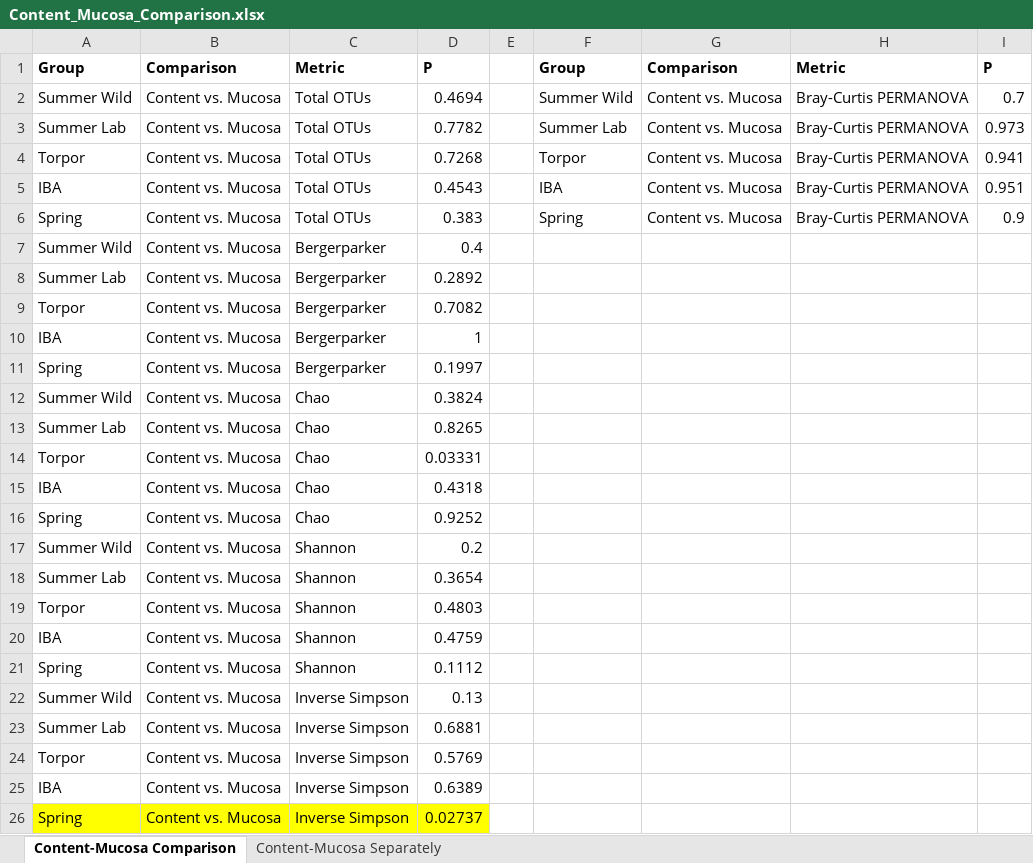
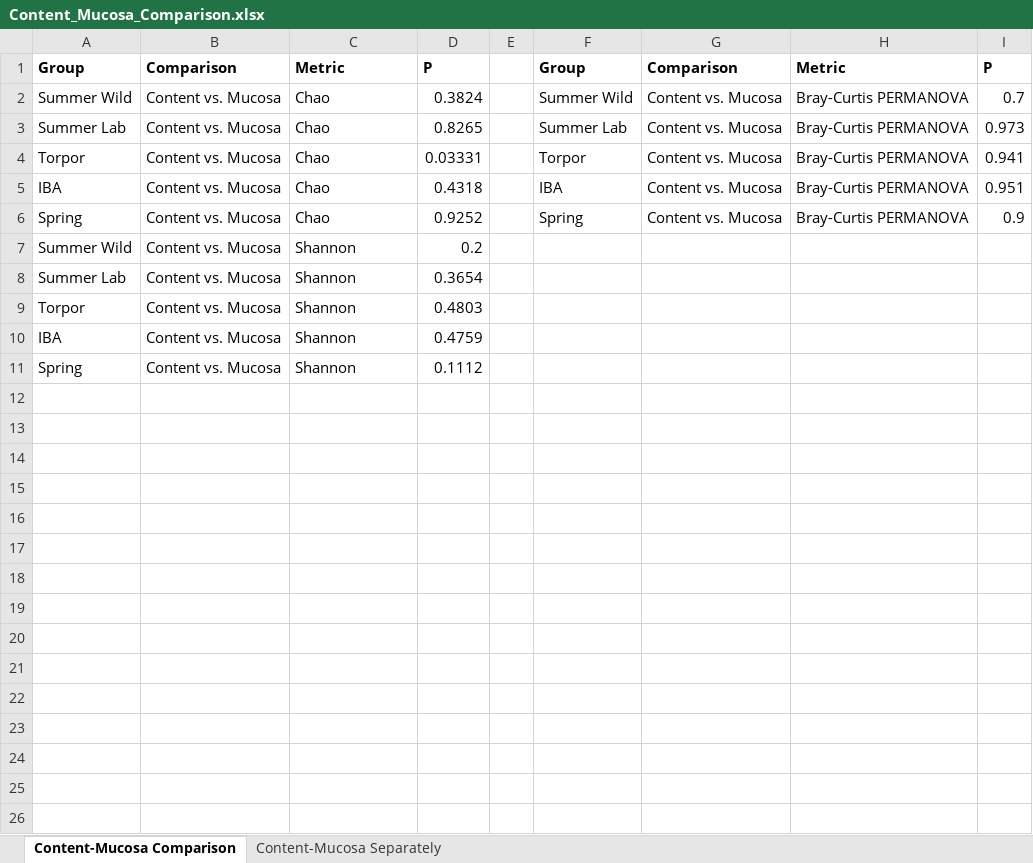
Before and after one commit to ednachiang/CaptiveWild, an Excel workbook: Content_Mucosa_Comparison.xlsx, sheet Content-Mucosa Comparison, drawn as a sheet; values as stored, in another font and other column widths than the file's, no borders; the diff names each change by its address in the sheet, - before the commit and + after, or states it on an @@ line.

```diff
--- a/Content_Mucosa_Comparison.xlsx (sheet Content-Mucosa Comparison)
+++ b/Content_Mucosa_Comparison.xlsx (sheet Content-Mucosa Comparison)
-C2:C6: Total OTUs
+C2:C6: Chao
-D2: 0.4694
+D2: 0.3824
-D3: 0.7782
+D3: 0.8265
-D4: 0.7268
+D4: 0.03331
-D5: 0.4543
+D5: 0.4318
-D6: 0.383
+D6: 0.9252
-row 7: Summer Wild | Content vs. Mucosa | Bergerparker | 0.4
-row 8: Summer Lab | Content vs. Mucosa | Bergerparker | 0.2892
-row 9: Torpor | Content vs. Mucosa | Bergerparker | 0.7082
-row 10: IBA | Content vs. Mucosa | Bergerparker | 1
-row 11: Spring | Content vs. Mucosa | Bergerparker | 0.1997
-row 12: Summer Wild | Content vs. Mucosa | Chao | 0.3824
-row 13: Summer Lab | Content vs. Mucosa | Chao | 0.8265
-row 14: Torpor | Content vs. Mucosa | Chao | 0.03331
-row 15: IBA | Content vs. Mucosa | Chao | 0.4318
-row 16: Spring | Content vs. Mucosa | Chao | 0.9252
-row 22: Summer Wild | Content vs. Mucosa | Inverse Simpson | 0.13
-row 23: Summer Lab | Content vs. Mucosa | Inverse Simpson | 0.6881
-row 24: Torpor | Content vs. Mucosa | Inverse Simpson | 0.5769
-row 25: IBA | Content vs. Mucosa | Inverse Simpson | 0.6389
-row 26: Spring | Content vs. Mucosa | Inverse Simpson | 0.02737
```
Also changed, not shown: sheet Content-Mucosa Separately, 1 other file.
